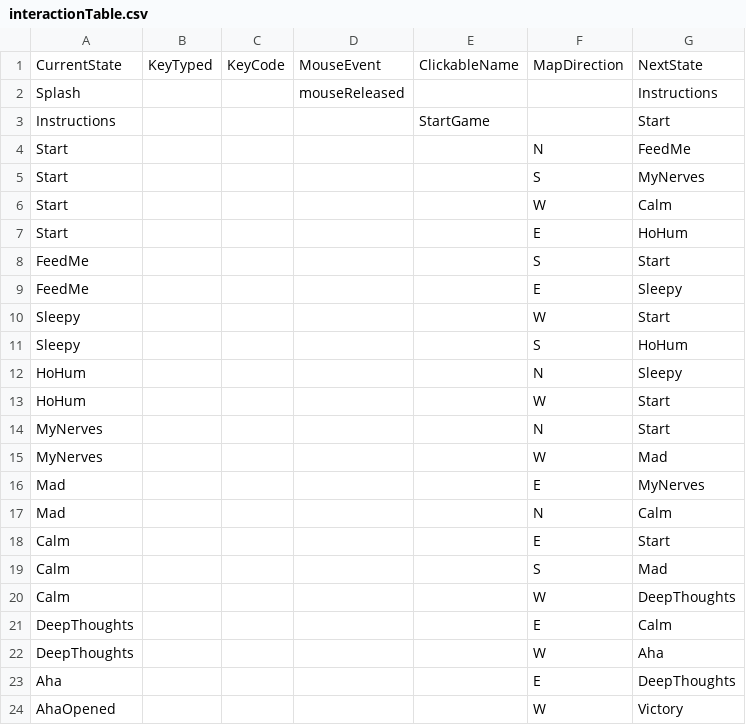
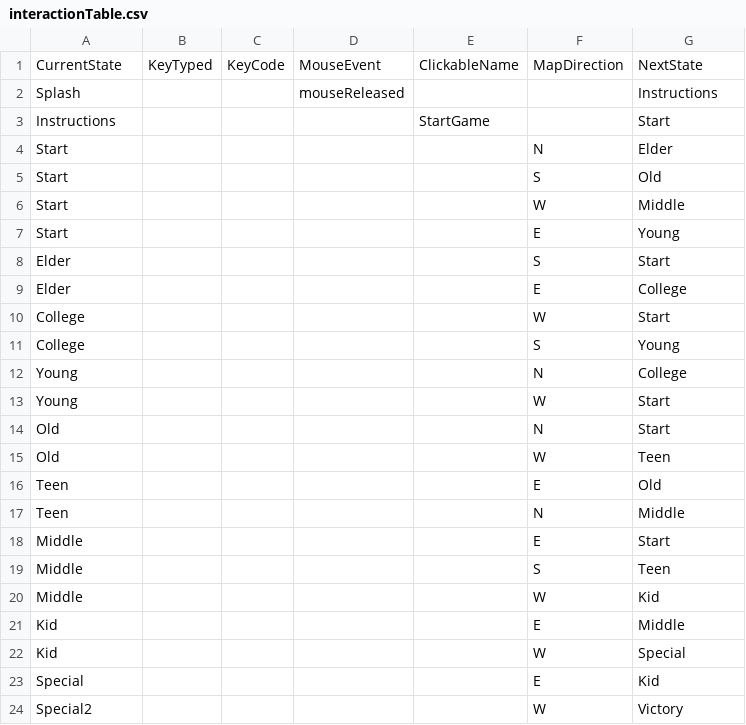
Before and after one commit to SebastianRojas748/CovidGame, a CSV file: data/interactionTable.csv, drawn as a sheet; only a part is shown; the diff covers the shown part only.

```diff
--- a/data/interactionTable.csv
+++ b/data/interactionTable.csv
@@ -3,22 +3,22 @@ Splash,,,mouseReleased,,,Instructions
 Instructions,,,,StartGame,,Start
-Start,,,,,N,FeedMe
-Start,,,,,S,MyNerves
-Start,,,,,W,Calm
-Start,,,,,E,HoHum
-FeedMe,,,,,S,Start
-FeedMe,,,,,E,Sleepy
-Sleepy,,,,,W,Start
-Sleepy,,,,,S,HoHum
-HoHum,,,,,N,Sleepy
-HoHum,,,,,W,Start
-MyNerves,,,,,N,Start
-MyNerves,,,,,W,Mad
-Mad,,,,,E,MyNerves
-Mad,,,,,N,Calm
-Calm,,,,,E,Start
-Calm,,,,,S,Mad
-Calm,,,,,W,DeepThoughts
-DeepThoughts,,,,,E,Calm
-DeepThoughts,,,,,W,Aha
-Aha,,,,,E,DeepThoughts
-AhaOpened,,,,,W,Victory
+Start,,,,,N,Elder
+Start,,,,,S,Old
+Start,,,,,W,Middle
+Start,,,,,E,Young
+Elder,,,,,S,Start
+Elder,,,,,E,College
+College,,,,,W,Start
+College,,,,,S,Young
+Young,,,,,N,College
+Young,,,,,W,Start
+Old,,,,,N,Start
+Old,,,,,W,Teen
+Teen,,,,,E,Old
+Teen,,,,,N,Middle
+Middle,,,,,E,Start
+Middle,,,,,S,Teen
+Middle,,,,,W,Kid
+Kid,,,,,E,Middle
+Kid,,,,,W,Special
+Special,,,,,E,Kid
+Special2,,,,,W,Victory
```
Also changed, not shown: 1 edited cell elsewhere in this file, data/adventureStates.csv, 23 other files.
